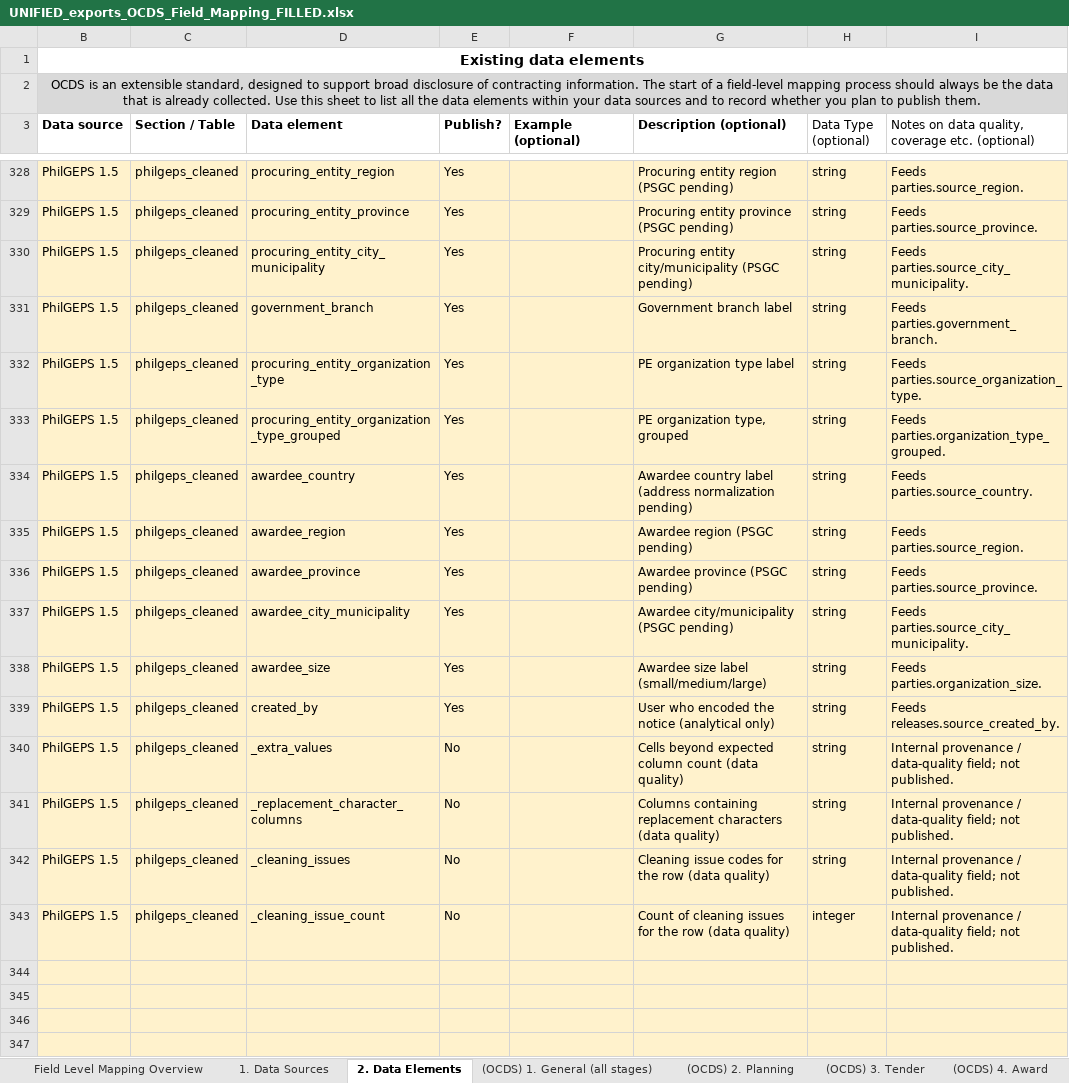
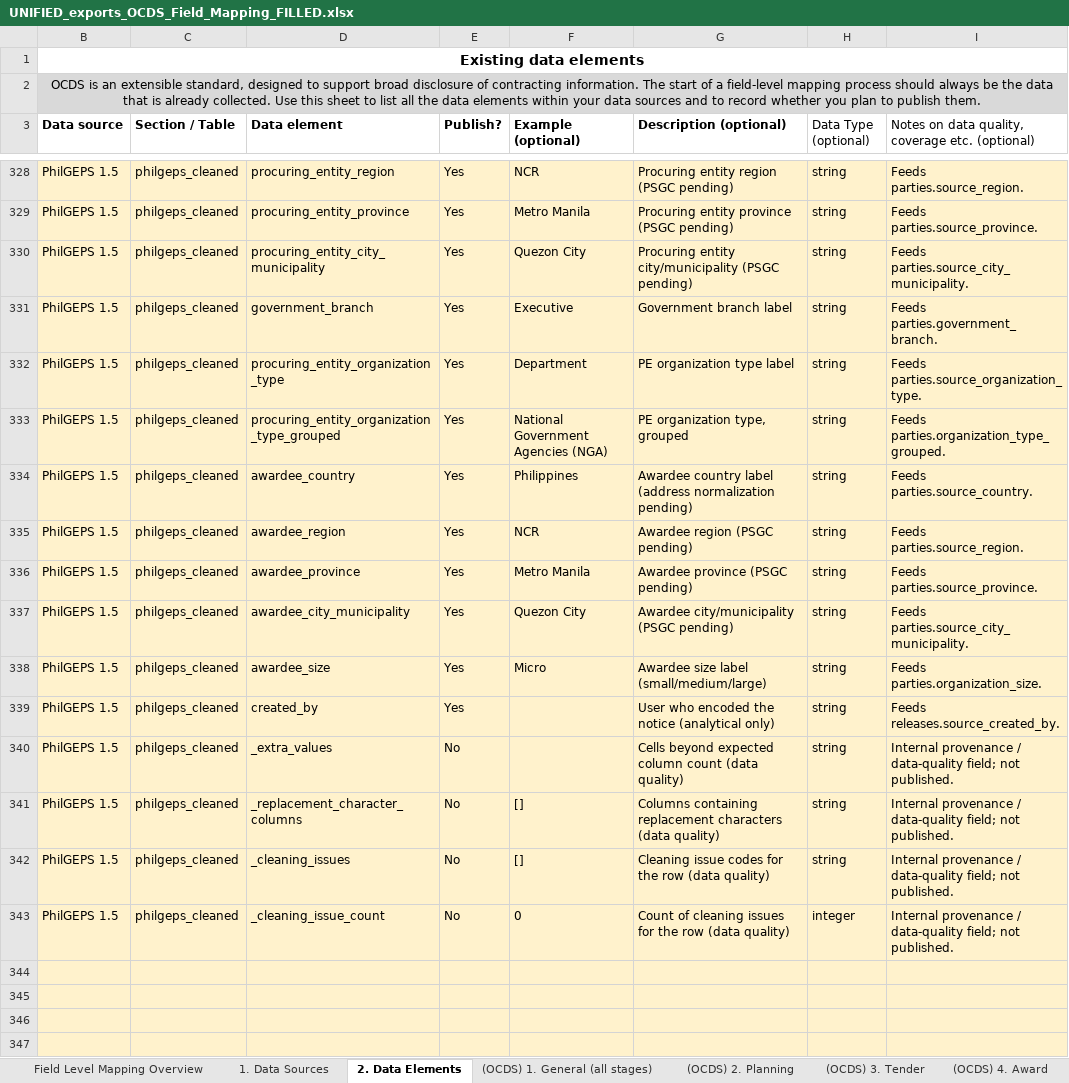
Before and after one commit to csiiiv/philgeps_data_v2, an Excel workbook: OCDS_ETL/artifacts/filled_templates/UNIFIED_exports_OCDS_Field_Mapping_FILLED.xlsx, sheet 2. Data Elements, drawn as a sheet; only a part is shown, gaps mark what is left out; values as stored, in another font and other column widths than the file's, no borders; the diff covers the shown part only; the diff names each change by its address in the sheet, - before the commit and + after, or states it on an @@ line.

```diff
--- a/OCDS_ETL/artifacts/filled_templates/UNIFIED_exports_OCDS_Field_Mapping_FILLED.xlsx (sheet 2. Data Elements)
+++ b/OCDS_ETL/artifacts/filled_templates/UNIFIED_exports_OCDS_Field_Mapping_FILLED.xlsx (sheet 2. Data Elements)
-F328 (Example (optional)): (empty)
+F328 (Example (optional)): NCR
-F329 (Example (optional)): (empty)
+F329 (Example (optional)): Metro Manila
-F330 (Example (optional)): (empty)
+F330 (Example (optional)): Quezon City
-F331 (Example (optional)): (empty)
+F331 (Example (optional)): Executive
-F332 (Example (optional)): (empty)
+F332 (Example (optional)): Department
-F333 (Example (optional)): (empty)
+F333 (Example (optional)): National Government Agencies (NGA)
-F334 (Example (optional)): (empty)
+F334 (Example (optional)): Philippines
-F335 (Example (optional)): (empty)
+F335 (Example (optional)): NCR
-F336 (Example (optional)): (empty)
+F336 (Example (optional)): Metro Manila
-F337 (Example (optional)): (empty)
+F337 (Example (optional)): Quezon City
-F338 (Example (optional)): (empty)
+F338 (Example (optional)): Micro
-F341:F342 (Example (optional)): (empty)
+F341:F342 (Example (optional)): []
-F343 (Example (optional)): (empty)
+F343 (Example (optional)): 0
```
Also changed, not shown: 49 edited cells elsewhere in this sheet, OCDS_ETL/artifacts/filled_templates/UNIFIED_exports_OCDS_Codelist_Mapping_FILLED.xlsx, PARQUET_VIEWER/frontend/app/public/downloads/UNIFIED_exports_OCDS_Codelist_Mapping_FILLED.xlsx, 2 other files.
